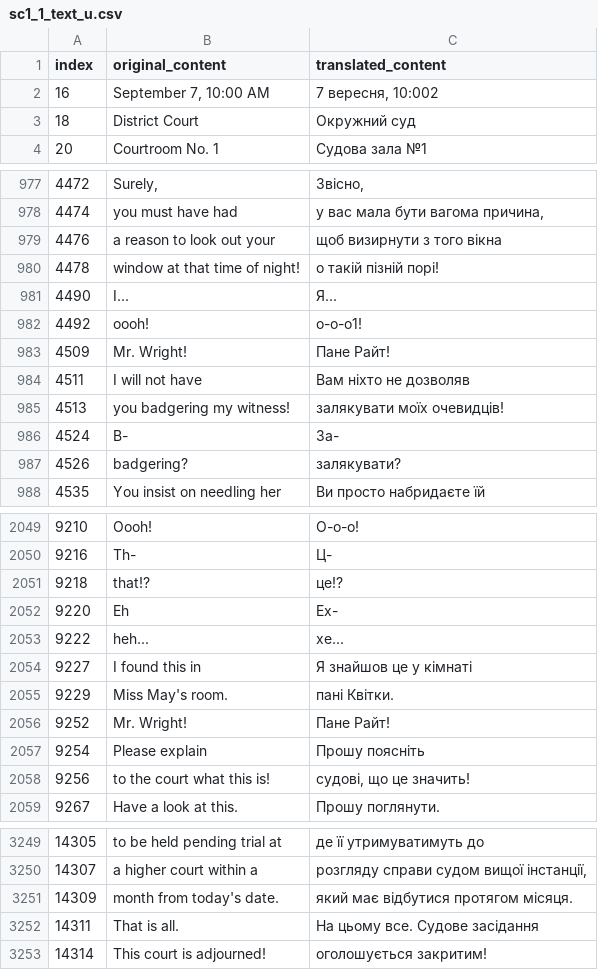
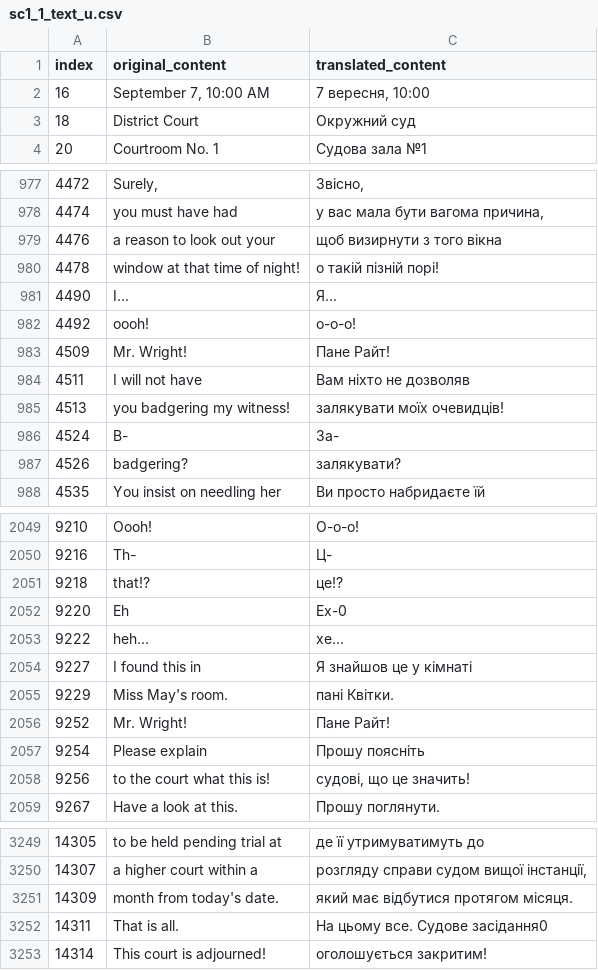
Before and after one commit to magends/ace-attorney-ukrainian, a CSV file: uk/sc1_1_text_u.csv, drawn as a sheet; only a part is shown, gaps mark what is left out; the diff names each change by its address in the sheet, - before the commit and + after, or states it on an @@ line.

Commit message:
New translations sc1_1_text_u.csv (Ukrainian)
[ci skip]

```diff
--- a/uk/sc1_1_text_u.csv
+++ b/uk/sc1_1_text_u.csv
-C2 (translated_content): 7 вересня, 10:002
+C2 (translated_content): 7 вересня, 10:00
-C982 (translated_content): о-о-о1!
+C982 (translated_content): о-о-о!
-C2052 (translated_content): Ех-
+C2052 (translated_content): Ех-0
-C3252 (translated_content): На цьому все. Судове засідання
+C3252 (translated_content): На цьому все. Судове засідання0
```
